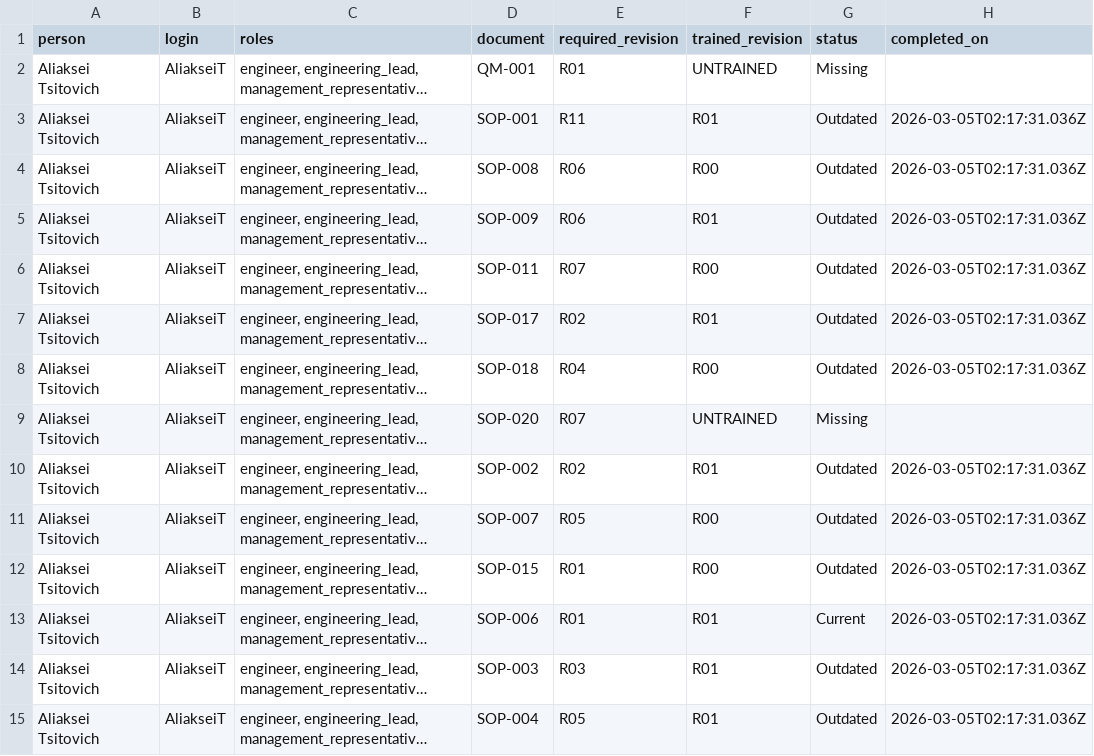
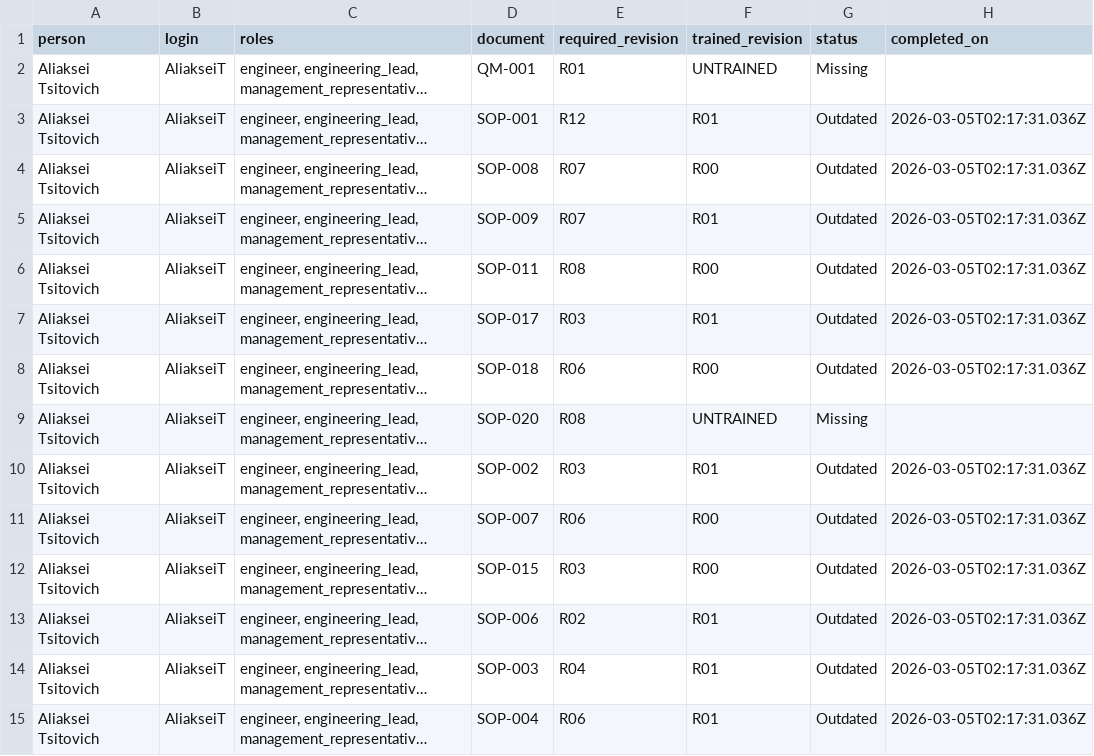
Before and after one commit to AliakseiT/dearauditor-qms-baseline, a CSV file: records/training/training_status.csv, drawn as a sheet; only a part is shown; long unchanged cells end in …; the diff covers the shown part only; the diff names each change by its address in the sheet, - before the commit and + after, or states it on an @@ line.

```diff
--- a/records/training/training_status.csv
+++ b/records/training/training_status.csv
-E3 (required_revision): R11
+E3 (required_revision): R12
-E4:E5 (required_revision): R06
+E4:E5 (required_revision): R07
-E6 (required_revision): R07
+E6 (required_revision): R08
-E7 (required_revision): R02
+E7 (required_revision): R03
-E8 (required_revision): R04
+E8 (required_revision): R06
-E9 (required_revision): R07
+E9 (required_revision): R08
-E10 (required_revision): R02
+E10 (required_revision): R03
-E11 (required_revision): R05
+E11 (required_revision): R06
-E12 (required_revision): R01
+E12 (required_revision): R03
-E13 (required_revision): R01
+E13 (required_revision): R02
-G13 (status): Current
+G13 (status): Outdated
-E14 (required_revision): R03
+E14 (required_revision): R04
-E15 (required_revision): R05
+E15 (required_revision): R06
```
Also changed, not shown: 126 edited cells elsewhere in this file, 2 other files.
